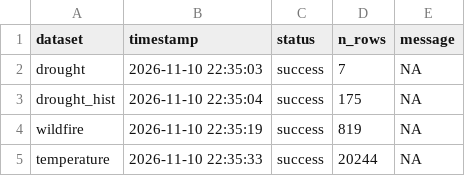
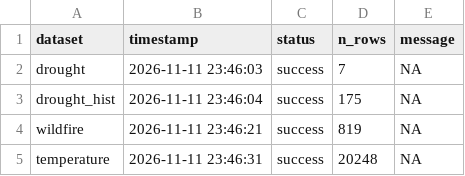
Before and after one commit to TOTA-git/TOTA-Climate-Action-Dashboard, a CSV file: data/cache/refresh_log.csv, drawn as a sheet.

```diff
--- a/data/cache/refresh_log.csv
+++ b/data/cache/refresh_log.csv
@@ -1,5 +1,5 @@
 dataset,timestamp,status,n_rows,message
-drought,2026-11-10 22:35:03,success,7,NA
-drought_hist,2026-11-10 22:35:04,success,175,NA
-wildfire,2026-11-10 22:35:19,success,819,NA
-temperature,2026-11-10 22:35:33,success,20244,NA
+drought,2026-11-11 23:46:03,success,7,NA
+drought_hist,2026-11-11 23:46:04,success,175,NA
+wildfire,2026-11-11 23:46:21,success,819,NA
+temperature,2026-11-11 23:46:31,success,20248,NA
```
Also changed, not shown: 2 other files.
